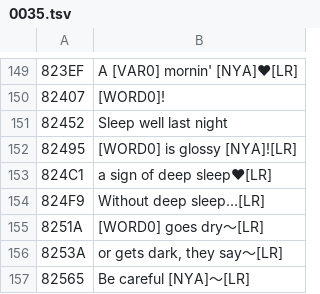
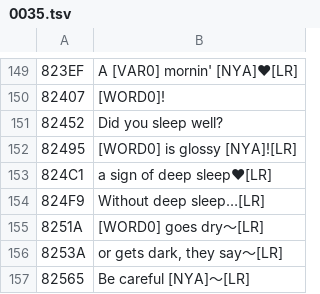
Before and after one commit to azijnwater/dokodemo-psp-english, a TSV file: ai_work/toro/0035.tsv, drawn as a sheet; only a part is shown, gaps mark what is left out.

```diff
--- a/ai_work/toro/0035.tsv
+++ b/ai_work/toro/0035.tsv
@@ -150,3 +150,3 @@
 82407	[WORD0]!
-82452	Sleep well last night
+82452	Did you sleep well?
 82495	[WORD0] is glossy [NYA]![LR]
```
Also changed, not shown: 1 other file.
